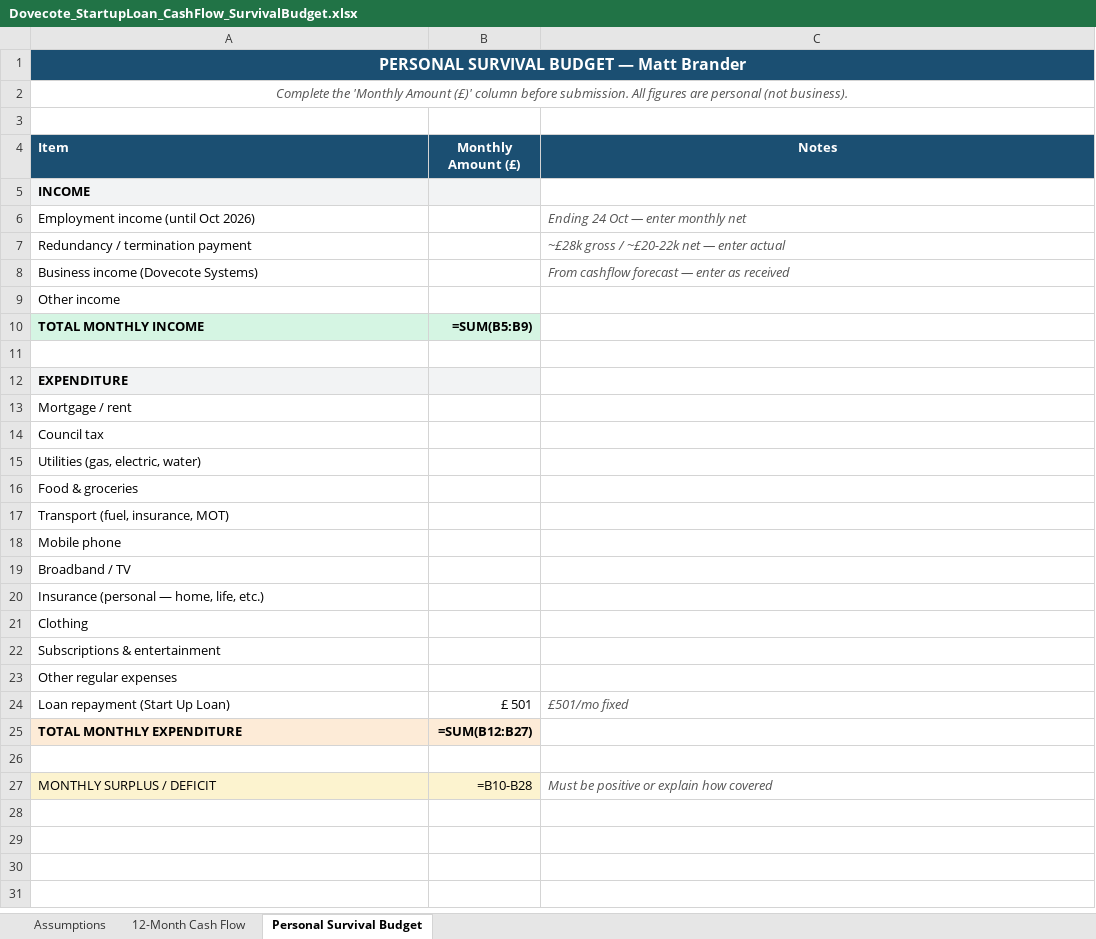
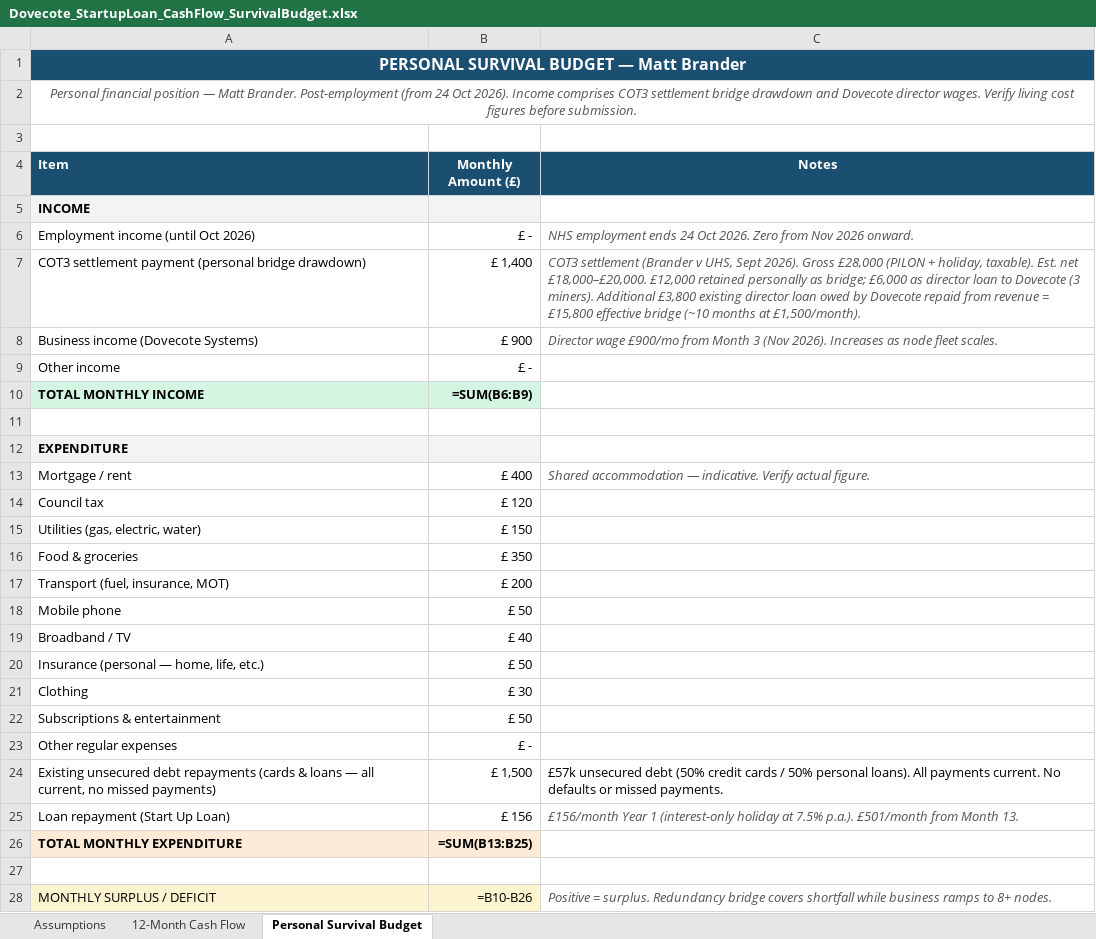
Before and after one commit to mb43/node3-energy, an Excel workbook: Dovecote_StartupLoan_CashFlow_SurvivalBudget.xlsx, sheet Personal Survival Budget, drawn as a sheet; values as stored, in another font and other column widths than the file's, no borders; formulas without a stored value are shown as written; removed rows and columns are numbered as before the commit, all else as after; the diff names each change by its address in the sheet, - before the commit and + after, or states it on an @@ line.

```diff
--- a/Dovecote_StartupLoan_CashFlow_SurvivalBudget.xlsx (sheet Personal Survival Budget)
+++ b/Dovecote_StartupLoan_CashFlow_SurvivalBudget.xlsx (sheet Personal Survival Budget)
-A2 (Item): Complete the 'Monthly Amount (£)' column before submission. All figures are personal (not business).
+A2 (Item): Personal financial position — Matt Brander. Post-employment (from 24 Oct 2026). Income comprises COT3 settlement bridge drawdown and Dovecote director wages. Verify living cost figures before submission.
-B6 (Monthly Amount (£)): (empty)
+B6 (Monthly Amount (£)): £ -
-C6 (Notes): Ending 24 Oct — enter monthly net
+C6 (Notes): NHS employment ends 24 Oct 2026. Zero from Nov 2026 onward.
-row 7: Redundancy / termination payment |  | ~£28k gross / ~£20-22k net — enter actual
+row 7: COT3 settlement payment (personal bridge drawdown) | £ 1,400 | COT3 settlement (Brander v UHS, Sept 2026). Gross £28,000 (PILON + holiday, taxable). Est. net £18,000–£20,000. £12,000 retained personally as bridge; £6,000 as director loan to Dovecote (3 miners). Additional £3,800 existing director loan owed by Dovecote repaid from revenue = £15,800 effective bridge (~10 months at £1,500/month).
-B8 (Monthly Amount (£)): (empty)
+B8 (Monthly Amount (£)): £ 900
-C8 (Notes): From cashflow forecast — enter as received
+C8 (Notes): Director wage £900/mo from Month 3 (Nov 2026). Increases as node fleet scales.
-B9 (Monthly Amount (£)): (empty)
+B9 (Monthly Amount (£)): £ -
-B10 (Monthly Amount (£)): =SUM(B5:B9)
+B10 (Monthly Amount (£)): =SUM(B6:B9)
-B13 (Monthly Amount (£)): (empty)
+B13 (Monthly Amount (£)): £ 400
-C13 (Notes): (empty)
+C13 (Notes): Shared accommodation — indicative. Verify actual figure.
-B14 (Monthly Amount (£)): (empty)
+B14 (Monthly Amount (£)): £ 120
-B15 (Monthly Amount (£)): (empty)
+B15 (Monthly Amount (£)): £ 150
-B16 (Monthly Amount (£)): (empty)
+B16 (Monthly Amount (£)): £ 350
-B17 (Monthly Amount (£)): (empty)
+B17 (Monthly Amount (£)): £ 200
-B18 (Monthly Amount (£)): (empty)
+B18 (Monthly Amount (£)): £ 50
-B19 (Monthly Amount (£)): (empty)
+B19 (Monthly Amount (£)): £ 40
-B20 (Monthly Amount (£)): (empty)
+B20 (Monthly Amount (£)): £ 50
-B21 (Monthly Amount (£)): (empty)
+B21 (Monthly Amount (£)): £ 30
-B22 (Monthly Amount (£)): (empty)
+B22 (Monthly Amount (£)): £ 50
-B23 (Monthly Amount (£)): (empty)
+B23 (Monthly Amount (£)): £ -
+row 24: Existing unsecured debt repayments (cards & loans — all current, no missed payments) | £ 1,500 | £57k unsecured debt (50% credit cards / 50% personal loans). All payments current. No defaults or missed payments.
-B25 (Monthly Amount (£)): £ 501
+B25 (Monthly Amount (£)): £ 156
-C25 (Notes): £501/mo fixed
+C25 (Notes): £156/month Year 1 (interest-only holiday at 7.5% p.a.). £501/month from Month 13.
-B26 (Monthly Amount (£)): =SUM(B12:B27)
+B26 (Monthly Amount (£)): =SUM(B13:B25)
-B28 (Monthly Amount (£)): =B10-B28
+B28 (Monthly Amount (£)): =B10-B26
-C28 (Notes): Must be positive or explain how covered
+C28 (Notes): Positive = surplus. Redundancy bridge covers shortfall while business ramps to 8+ nodes.
```
Also changed, not shown: sheet 12-Month Cash Flow, sheet Assumptions, 10 other files.
